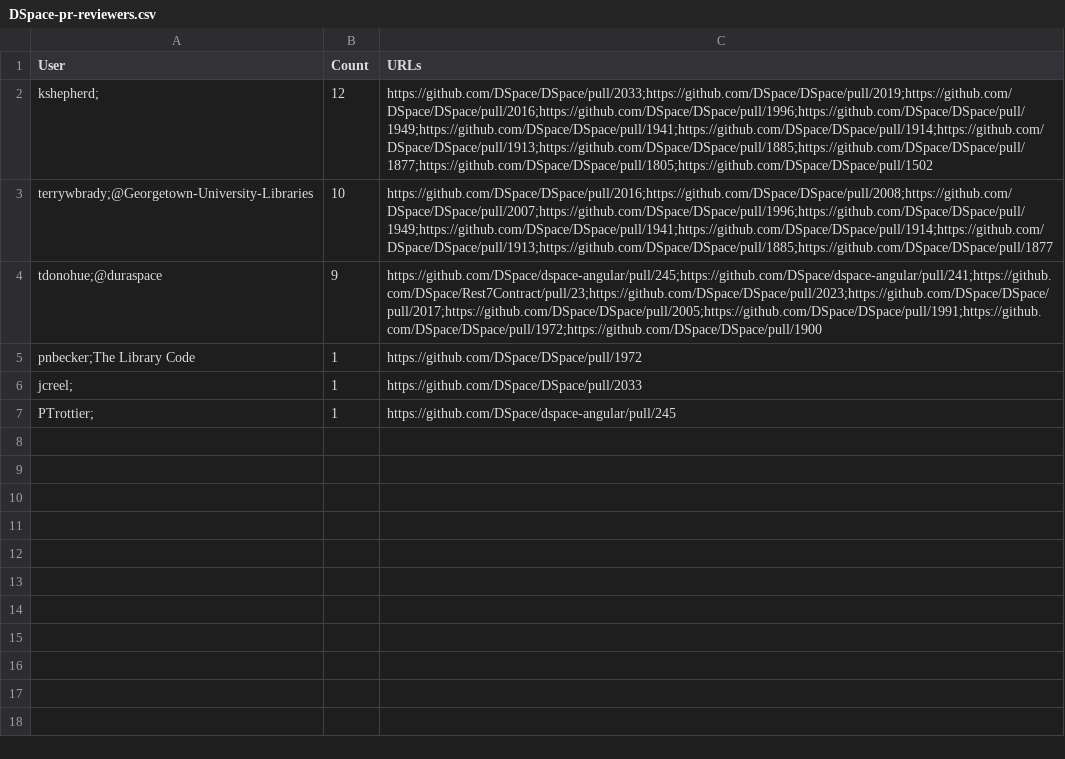
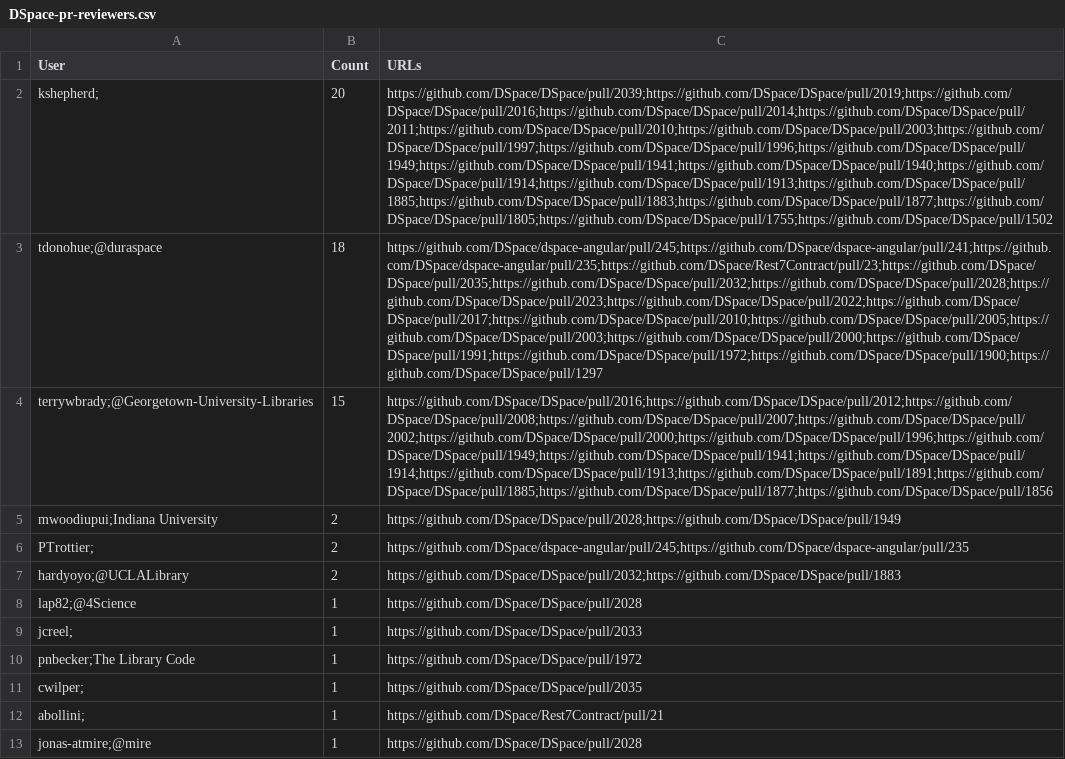
Before and after one commit to tdonohue/top-contributors, a CSV file: _data/2018-04/DSpace-pr-reviewers.csv, drawn as a sheet; removed rows and columns are numbered as before the commit, all else as after; the diff names each change by its address in the sheet, - before the commit and + after, or states it on an @@ line.

```diff
--- a/_data/2018-04/DSpace-pr-reviewers.csv
+++ b/_data/2018-04/DSpace-pr-reviewers.csv
-B2 (Count): 12
+B2 (Count): 20
-C2 (URLs): https://github.com/DSpace/DSpace/pull/2033;https://github.com/DSpace/DSpace/pull/2019;https://github.com/DSpace/DSpace/pull/2016;https://github.com/DSpace/DSpace/pull/1996;https://github.com/DSpace/DSpace/pull/1949;https://github.com/DSpace/DSpace/pull/1941;https://github.com/DSpace/DSpace/pull/1914;https://github.com/DSpace/DSpace/pull/1913;https://github.com/DSpace/DSpace/pull/1885;https://github.com/DSpace/DSpace/pull/1877;https://github.com/DSpace/DSpace/pull/1805;https://github.com/DSpace/DSpace/pull/1502
+C2 (URLs): https://github.com/DSpace/DSpace/pull/2039;https://github.com/DSpace/DSpace/pull/2019;https://github.com/DSpace/DSpace/pull/2016;https://github.com/DSpace/DSpace/pull/2014;https://github.com/DSpace/DSpace/pull/2011;https://github.com/DSpace/DSpace/pull/2010;https://github.com/DSpace/DSpace/pull/2003;https://github.com/DSpace/DSpace/pull/1997;https://github.com/DSpace/DSpace/pull/1996;https://github.com/DSpace/DSpace/pull/1949;https://github.com/DSpace/DSpace/pull/1941;https://github.com/DSpace/DSpace/pull/1940;https://github.com/DSpace/DSpace/pull/1914;https://github.com/DSpace/DSpace/pull/1913;https://github.com/DSpace/DSpace/pull/1885;https://github.com/DSpace/DSpace/pull/1883;https://github.com/DSpace/DSpace/pull/1877;https://github.com/DSpace/DSpace/pull/1805;https://github.com/DSpace/DSpace/pull/1755;https://github.com/DSpace/DSpace/pull/1502
-row 3: terrywbrady;@Georgetown-University-Libraries | 10 | https://github.com/DSpace/DSpace/pull/2016;https://github.com/DSpace/DSpace/pull/2008;https://github.com/DSpace/DSpace/pull/2007;https://github.com/DSpace/DSpace/pull/1996;https://github.com/DSpace/DSpace/pull/1949;https://github.com/DSpace/DSpace/pull/1941;https://github.com/DSpace/DSpace/pull/1914;https://github.com/DSpace/DSpace/pull/1913;https://github.com/DSpace/DSpace/pull/1885;https://github.com/DSpace/DSpace/pull/1877
-B3 (Count): 9
+B3 (Count): 18
-C3 (URLs): https://github.com/DSpace/dspace-angular/pull/245;https://github.com/DSpace/dspace-angular/pull/241;https://github.com/DSpace/Rest7Contract/pull/23;https://github.com/DSpace/DSpace/pull/2023;https://github.com/DSpace/DSpace/pull/2017;https://github.com/DSpace/DSpace/pull/2005;https://github.com/DSpace/DSpace/pull/1991;https://github.com/DSpace/DSpace/pull/1972;https://github.com/DSpace/DSpace/pull/1900
+C3 (URLs): https://github.com/DSpace/dspace-angular/pull/245;https://github.com/DSpace/dspace-angular/pull/241;https://github.com/DSpace/dspace-angular/pull/235;https://github.com/DSpace/Rest7Contract/pull/23;https://github.com/DSpace/DSpace/pull/2035;https://github.com/DSpace/DSpace/pull/2032;https://github.com/DSpace/DSpace/pull/2028;https://github.com/DSpace/DSpace/pull/2023;https://github.com/DSpace/DSpace/pull/2022;https://github.com/DSpace/DSpace/pull/2017;https://github.com/DSpace/DSpace/pull/2010;https://github.com/DSpace/DSpace/pull/2005;https://github.com/DSpace/DSpace/pull/2003;https://github.com/DSpace/DSpace/pull/2000;https://github.com/DSpace/DSpace/pull/1991;https://github.com/DSpace/DSpace/pull/1972;https://github.com/DSpace/DSpace/pull/1900;https://github.com/DSpace/DSpace/pull/1297
+row 4: terrywbrady;@Georgetown-University-Libraries | 15 | https://github.com/DSpace/DSpace/pull/2016;https://github.com/DSpace/DSpace/pull/2012;https://github.com/DSpace/DSpace/pull/2008;https://github.com/DSpace/DSpace/pull/2007;https://github.com/DSpace/DSpace/pull/2002;https://github.com/DSpace/DSpace/pull/2000;https://github.com/DSpace/DSpace/pull/1996;https://github.com/DSpace/DSpace/pull/1949;https://github.com/DSpace/DSpace/pull/1941;https://github.com/DSpace/DSpace/pull/1914;https://github.com/DSpace/DSpace/pull/1913;https://github.com/DSpace/DSpace/pull/1891;https://github.com/DSpace/DSpace/pull/1885;https://github.com/DSpace/DSpace/pull/1877;https://github.com/DSpace/DSpace/pull/1856
+row 5: mwoodiupui;Indiana University | 2 | https://github.com/DSpace/DSpace/pull/2028;https://github.com/DSpace/DSpace/pull/1949
+row 6: PTrottier; | 2 | https://github.com/DSpace/dspace-angular/pull/245;https://github.com/DSpace/dspace-angular/pull/235
+row 7: hardyoyo;@UCLALibrary | 2 | https://github.com/DSpace/DSpace/pull/2032;https://github.com/DSpace/DSpace/pull/1883
+row 8: lap82;@4Science | 1 | https://github.com/DSpace/DSpace/pull/2028
+row 9: jcreel; | 1 | https://github.com/DSpace/DSpace/pull/2033
-A11 (User): jcreel;
+A11 (User): cwilper;
-C11 (URLs): https://github.com/DSpace/DSpace/pull/2033
+C11 (URLs): https://github.com/DSpace/DSpace/pull/2035
+row 12: abollini; | 1 | https://github.com/DSpace/Rest7Contract/pull/21
-A13 (User): PTrottier;
+A13 (User): jonas-atmire;@mire
-C13 (URLs): https://github.com/DSpace/dspace-angular/pull/245
+C13 (URLs): https://github.com/DSpace/DSpace/pull/2028
```
Also changed, not shown: _data/2018-01/DSpace-pr-reviewers.csv, _data/2018-02/DSpace-pr-reviewers.csv, 5 other files.
